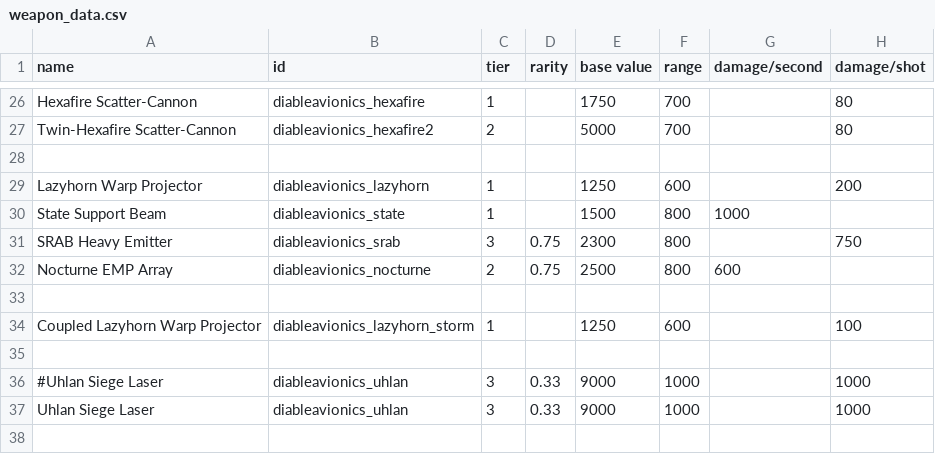
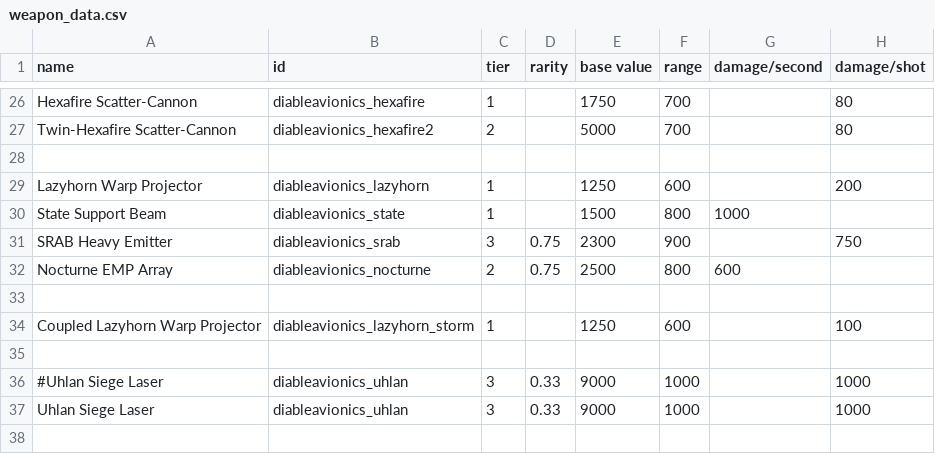
Before and after one commit to TIDAL88/diable_avionics_original_flavor, a CSV file: data/weapons/weapon_data.csv, drawn as a sheet; only a part is shown, gaps mark what is left out; the diff names each change by its address in the sheet, - before the commit and + after, or states it on an @@ line.

```diff
--- a/data/weapons/weapon_data.csv
+++ b/data/weapons/weapon_data.csv
-F31 (range): 800
+F31 (range): 900
```
Also changed, not shown: 10 other files.
